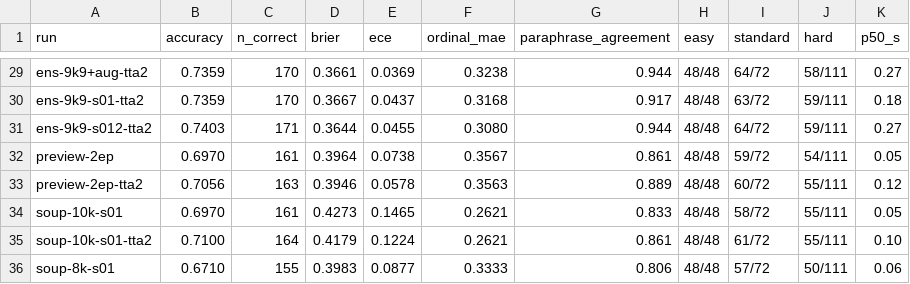
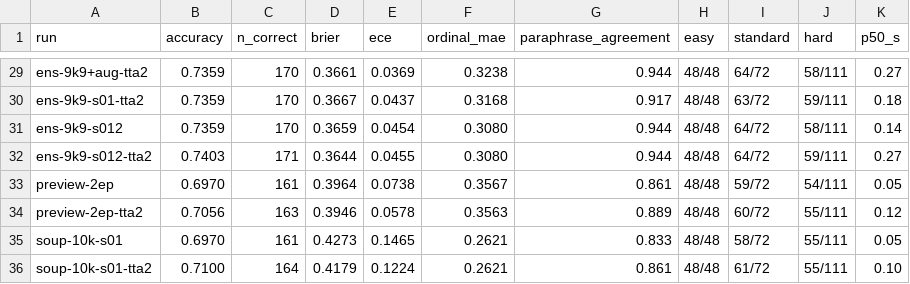
Before and after one commit to gabrielfior/decision-models-experiments, a TSV file: docs/jevbench-public.tsv, drawn as a sheet; only a part is shown, gaps mark what is left out; the shorter side is filled out with more unchanged rows; the diff names each change by its address in the sheet, - before the commit and + after, or states it on an @@ line.

Commit message:
docs: 3-seed 9.9k ensemble plain 170

```diff
--- a/docs/jevbench-public.tsv
+++ b/docs/jevbench-public.tsv
+row 31: ens-9k9-s012 | 0.7359 | 170 | 0.3659 | 0.0454 | 0.3080 | 0.944 | 48/48 | 64/72 | 58/111 | 0.14
```
